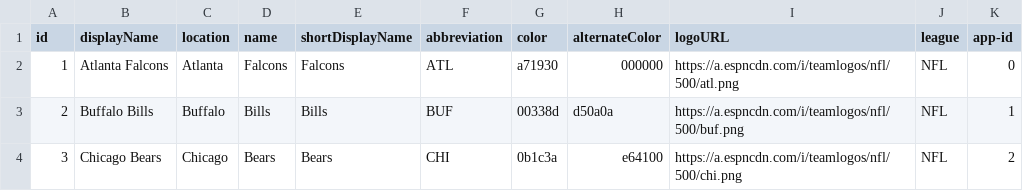
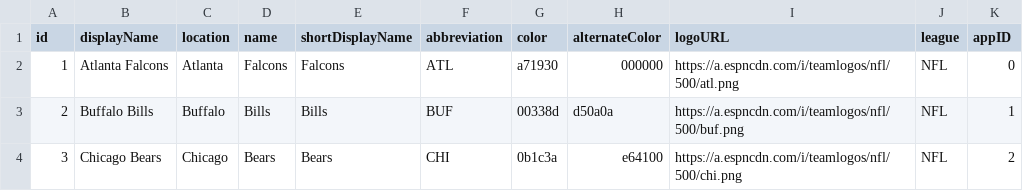
Before and after one commit to jmiller240/fandom-dot-com, a CSV file: data/teams_df.csv, drawn as a sheet; only a part is shown.

```diff
--- a/data/teams_df.csv
+++ b/data/teams_df.csv
@@ -1,2 +1,2 @@
-id,displayName,location,name,shortDisplayName,abbreviation,color,alternateColor,logoURL,league,app-id
+id,displayName,location,name,shortDisplayName,abbreviation,color,alternateColor,logoURL,league,appID
 1,Atlanta Falcons,Atlanta,Falcons,Falcons,ATL,a71930,000000,https://a.espncdn.com/i/teamlogos/nfl/500/atl.png,NFL,0
```
Also changed, not shown: 11 other files.
